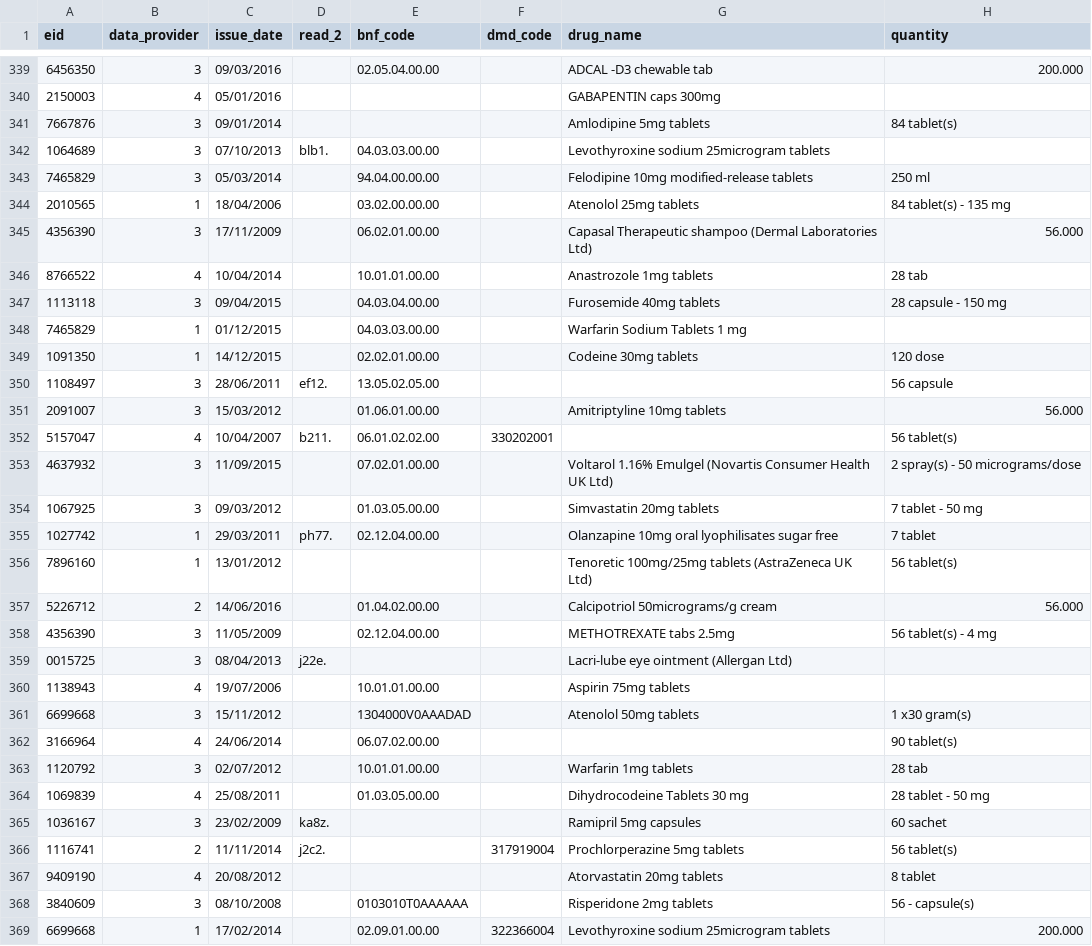
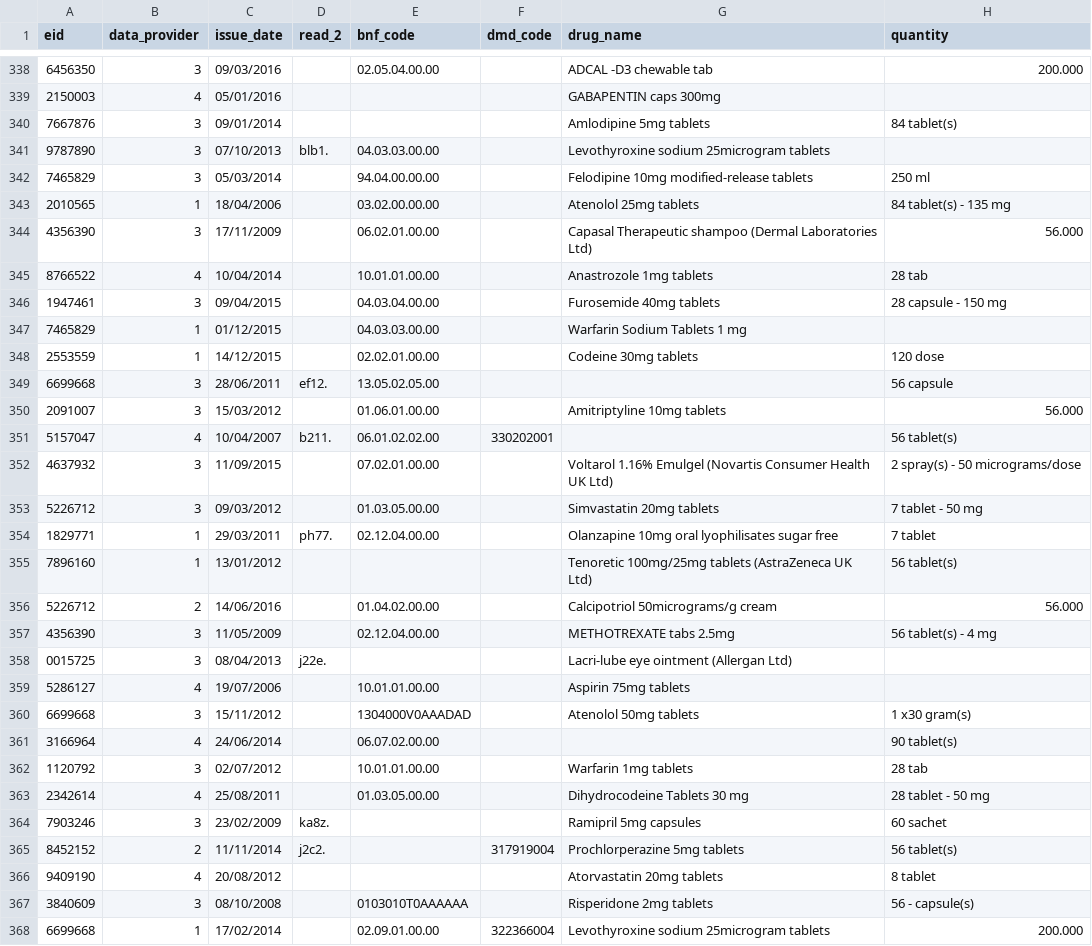
Before and after one commit to EHDEN/ETL-UK-Biobank, a CSV file: resources/synthetic_data/gp_prescriptions.csv, drawn as a sheet; only a part is shown, gaps mark what is left out; the diff covers the shown part only.

```diff
--- a/resources/synthetic_data/gp_prescriptions.csv
+++ b/resources/synthetic_data/gp_prescriptions.csv
@@ -341,3 +340,3 @@ eid,data_provider,issue_date,read_2,bnf_code,dmd_code,drug_name,quantity
 7667876,3,09/01/2014,,,,Amlodipine 5mg tablets,84 tablet(s)
-1064689,3,07/10/2013,blb1.,04.03.03.00.00,,Levothyroxine sodium 25microgram tablets,
+9787890,3,07/10/2013,blb1.,04.03.03.00.00,,Levothyroxine sodium 25microgram tablets,
 7465829,3,05/03/2014,,94.04.00.00.00,,Felodipine 10mg modified-release tablets,250 ml
@@ -346,6 +345,6 @@ eid,data_provider,issue_date,read_2,bnf_code,dmd_code,drug_name,quantity
 8766522,4,10/04/2014,,10.01.01.00.00,,Anastrozole 1mg tablets,28 tab
-1113118,3,09/04/2015,,04.03.04.00.00,,Furosemide 40mg tablets,28 capsule - 150 mg
+1947461,3,09/04/2015,,04.03.04.00.00,,Furosemide 40mg tablets,28 capsule - 150 mg
 7465829,1,01/12/2015,,04.03.03.00.00,,Warfarin Sodium  Tablets  1 mg,
-1091350,1,14/12/2015,,02.02.01.00.00,,Codeine 30mg tablets,120 dose
-1108497,3,28/06/2011,ef12.,13.05.02.05.00,,,56 capsule
+2553559,1,14/12/2015,,02.02.01.00.00,,Codeine 30mg tablets,120 dose
+6699668,3,28/06/2011,ef12.,13.05.02.05.00,,,56 capsule
 2091007,3,15/03/2012,,01.06.01.00.00,,Amitriptyline 10mg tablets,56.000
@@ -353,4 +352,4 @@ eid,data_provider,issue_date,read_2,bnf_code,dmd_code,drug_name,quantity
 4637932,3,11/09/2015,,07.02.01.00.00,,Voltarol 1.16% Emulgel (Novartis Consumer Health UK Ltd),2 spray(s) - 50 micrograms/dose
-1067925,3,09/03/2012,,01.03.05.00.00,,Simvastatin 20mg tablets,7 tablet - 50 mg
-1027742,1,29/03/2011,ph77.,02.12.04.00.00,,Olanzapine 10mg oral lyophilisates sugar free,7 tablet
+5226712,3,09/03/2012,,01.03.05.00.00,,Simvastatin 20mg tablets,7 tablet - 50 mg
+1829771,1,29/03/2011,ph77.,02.12.04.00.00,,Olanzapine 10mg oral lyophilisates sugar free,7 tablet
 7896160,1,13/01/2012,,,,Tenoretic 100mg/25mg tablets (AstraZeneca UK Ltd),56 tablet(s)
@@ -359,3 +358,3 @@ eid,data_provider,issue_date,read_2,bnf_code,dmd_code,drug_name,quantity
 0015725,3,08/04/2013,j22e.,,,Lacri-lube eye ointment (Allergan Ltd),
-1138943,4,19/07/2006,,10.01.01.00.00,,Aspirin 75mg tablets,
+5286127,4,19/07/2006,,10.01.01.00.00,,Aspirin 75mg tablets,
 6699668,3,15/11/2012,,1304000V0AAADAD,,Atenolol 50mg tablets,1 x30 gram(s)
@@ -363,5 +362,5 @@ eid,data_provider,issue_date,read_2,bnf_code,dmd_code,drug_name,quantity
 1120792,3,02/07/2012,,10.01.01.00.00,,Warfarin 1mg tablets,28 tab
-1069839,4,25/08/2011,,01.03.05.00.00,,Dihydrocodeine  Tablets  30 mg,28 tablet - 50 mg
-1036167,3,23/02/2009,ka8z.,,,Ramipril 5mg capsules,60 sachet
-1116741,2,11/11/2014,j2c2.,,317919004,Prochlorperazine 5mg tablets,56 tablet(s)
+2342614,4,25/08/2011,,01.03.05.00.00,,Dihydrocodeine  Tablets  30 mg,28 tablet - 50 mg
+7903246,3,23/02/2009,ka8z.,,,Ramipril 5mg capsules,60 sachet
+8452152,2,11/11/2014,j2c2.,,317919004,Prochlorperazine 5mg tablets,56 tablet(s)
 9409190,4,20/08/2012,,,,Atorvastatin 20mg tablets,8 tablet
```
Also changed, not shown: 1 removed row and 155 edited cells elsewhere in this file, resources/synthetic_data/baseline.csv, 3 other files.
